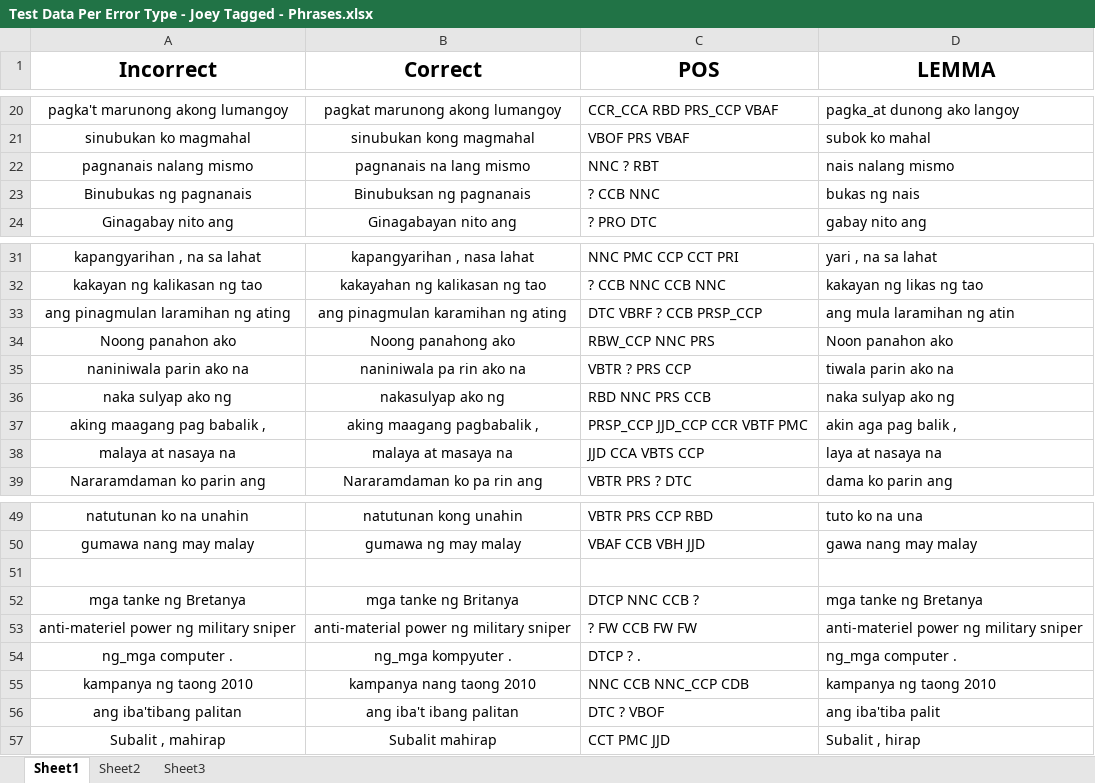
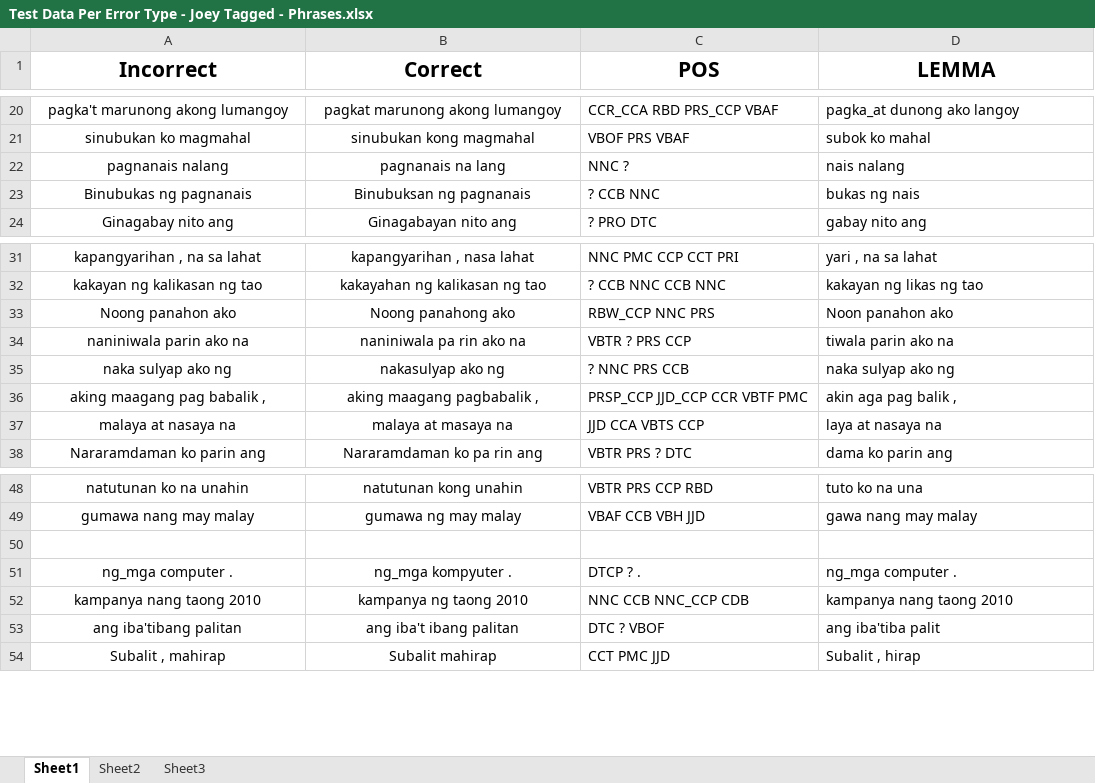
Before and after one commit to mgmalana/NGramChecker, an Excel workbook: Test Data Per Error Type - Joey Tagged - Phrases.xlsx, sheet Sheet1, drawn as a sheet; only a part is shown, gaps mark what is left out; values as stored, in another font and other column widths than the file's, no borders; removed rows and columns are numbered as before the commit, all else as after; the diff names each change by its address in the sheet, - before the commit and + after, or states it on an @@ line.

```diff
--- a/Test Data Per Error Type - Joey Tagged - Phrases.xlsx (sheet Sheet1)
+++ b/Test Data Per Error Type - Joey Tagged - Phrases.xlsx (sheet Sheet1)
-row 22: pagnanais nalang mismo | pagnanais na lang mismo | NNC ? RBT | nais nalang mismo
+row 22: pagnanais nalang | pagnanais na lang | NNC ? | nais nalang
-row 33: ang pinagmulan laramihan ng ating | ang pinagmulan karamihan ng ating | DTC VBRF ? CCB PRSP_CCP | ang mula laramihan ng atin
-C35 (POS): RBD NNC PRS CCB
+C35 (POS): ? NNC PRS CCB
-row 52: mga tanke ng Bretanya | mga tanke ng Britanya | DTCP NNC CCB ? | mga tanke ng Bretanya
-row 53: anti-materiel power ng military sniper | anti-material power ng military sniper | ? FW CCB FW FW | anti-materiel power ng military sniper
-A52 (Incorrect): kampanya ng taong 2010
+A52 (Incorrect): kampanya nang taong 2010
-B52 (Correct): kampanya nang taong 2010
+B52 (Correct): kampanya ng taong 2010
-D52 (LEMMA): kampanya ng taong 2010
+D52 (LEMMA): kampanya nang taong 2010
```
Also changed, not shown: Test Data Per Error Type - Joey Tagged.xlsx, 13 other files.
